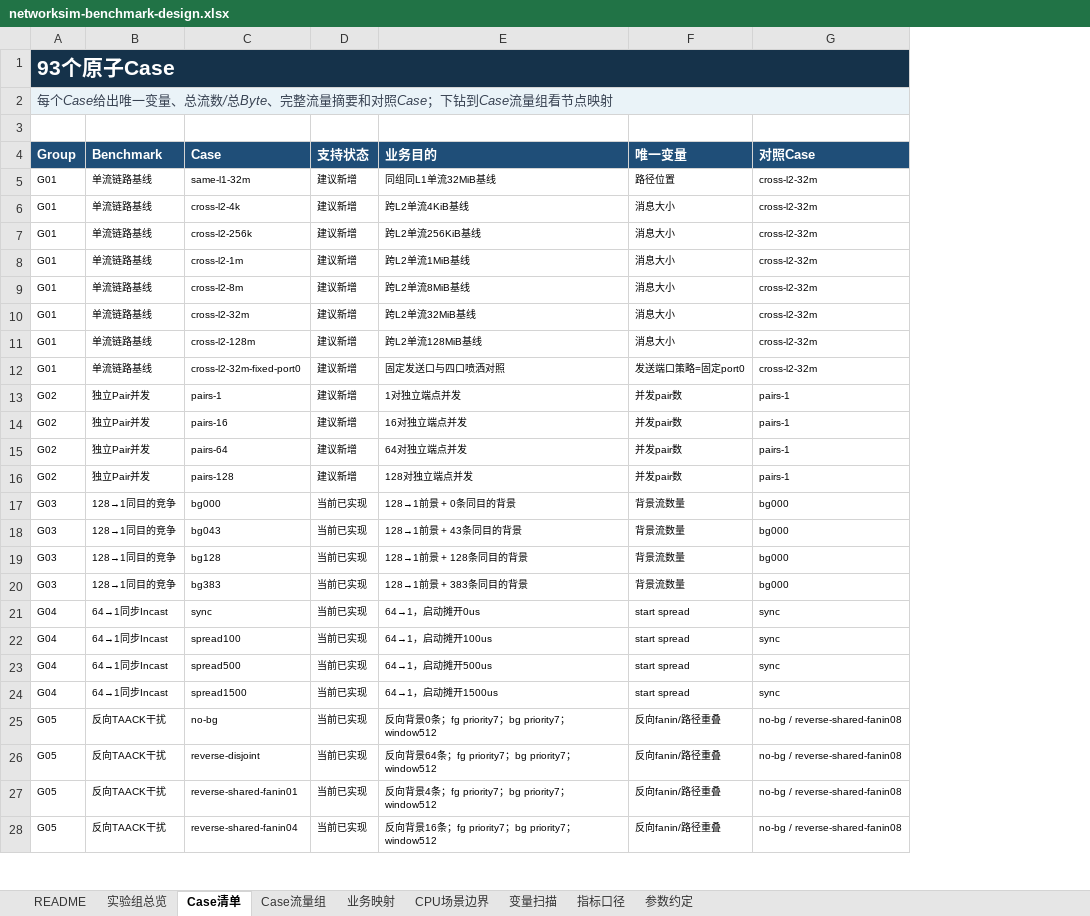
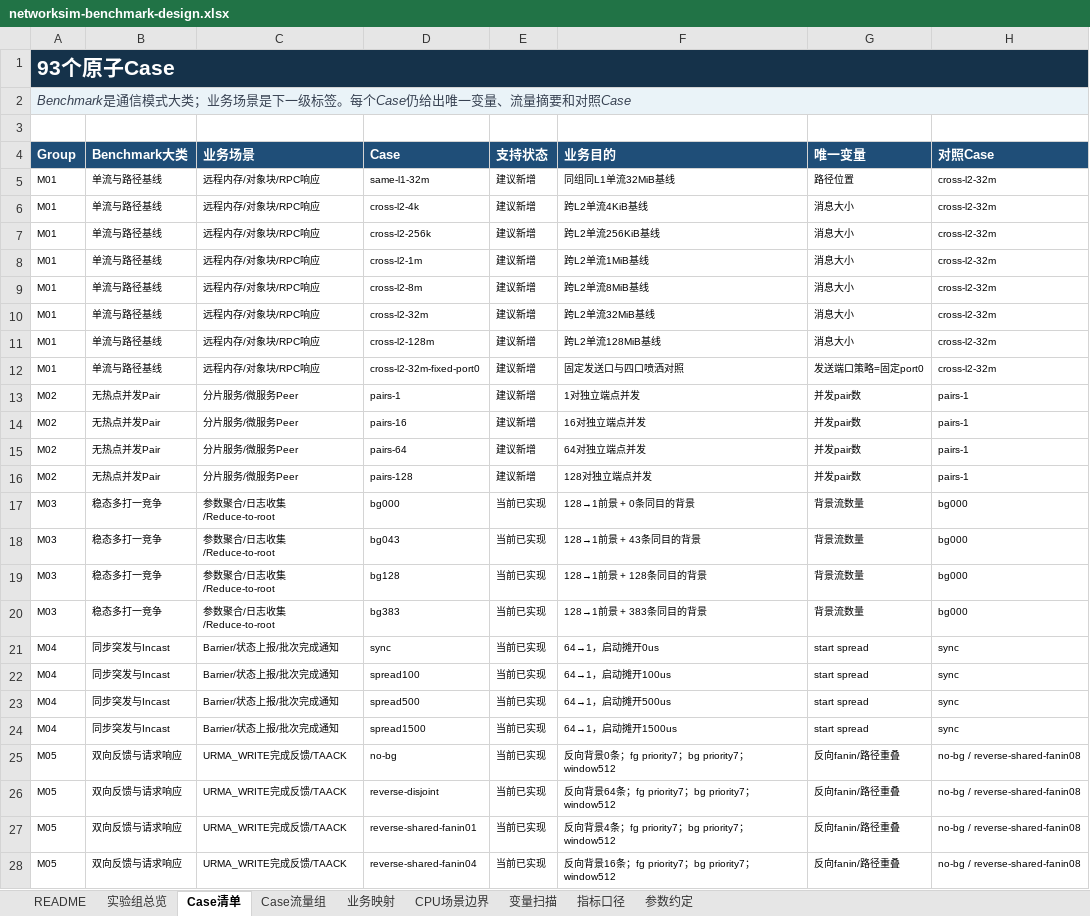
Before and after one commit to ccc112233ccc/networksim, an Excel workbook: outputs/networksim-benchmark-design/networksim-benchmark-design.xlsx, sheet Case清单, drawn as a sheet; only a part is shown; values as stored, in another font and other column widths than the file's, no borders; conditional formats and table styles not drawn; removed rows and columns are numbered as before the commit, all else as after; the diff covers the shown part only; the diff names each change by its address in the sheet, - before the commit and + after, or states it on an @@ line.

Commit message:
organize benchmarks by traffic pattern

```diff
--- a/outputs/networksim-benchmark-design/networksim-benchmark-design.xlsx (sheet Case清单)
+++ b/outputs/networksim-benchmark-design/networksim-benchmark-design.xlsx (sheet Case清单)
-column B (Benchmark), rows 5-28: 单流链路基线 | 单流链路基线 | 单流链路基线 | 单流链路基线 | 单流链路基线 | 单流链路基线 | 单流链路基线 | 单流链路基线 | 独立Pair并发 | 独立Pair并发 | 独立Pair并发 | 独立Pair并发 | 128→1同目的竞争 | 128→1同目的竞争 | 128→1同目的竞争 | 128→1同目的竞争 | 64→1同步Incast | 64→1同步Incast | 64→1同步Incast | 64→1同步Incast | 反向TAACK干扰 | 反向TAACK干扰 | 反向TAACK干扰 | 反向TAACK干扰
+column B (Benchmark大类), rows 5-28: 单流与路径基线 | 单流与路径基线 | 单流与路径基线 | 单流与路径基线 | 单流与路径基线 | 单流与路径基线 | 单流与路径基线 | 单流与路径基线 | 无热点并发Pair | 无热点并发Pair | 无热点并发Pair | 无热点并发Pair | 稳态多打一竞争 | 稳态多打一竞争 | 稳态多打一竞争 | 稳态多打一竞争 | 同步突发与Incast | 同步突发与Incast | 同步突发与Incast | 同步突发与Incast | 双向反馈与请求响应 | 双向反馈与请求响应 | 双向反馈与请求响应 | 双向反馈与请求响应
+column C (业务场景), rows 5-28: 远程内存/对象块/RPC响应 | 远程内存/对象块/RPC响应 | 远程内存/对象块/RPC响应 | 远程内存/对象块/RPC响应 | 远程内存/对象块/RPC响应 | 远程内存/对象块/RPC响应 | 远程内存/对象块/RPC响应 | 远程内存/对象块/RPC响应 | 分片服务/微服务Peer | 分片服务/微服务Peer | 分片服务/微服务Peer | 分片服务/微服务Peer | 参数聚合/日志收集/Reduce-to-root | 参数聚合/日志收集/Reduce-to-root | 参数聚合/日志收集/Reduce-to-root | 参数聚合/日志收集/Reduce-to-root | Barrier/状态上报/批次完成通知 | Barrier/状态上报/批次完成通知 | Barrier/状态上报/批次完成通知 | Barrier/状态上报/批次完成通知 | URMA_WRITE完成反馈/TAACK | URMA_WRITE完成反馈/TAACK | URMA_WRITE完成反馈/TAACK | URMA_WRITE完成反馈/TAACK
-A2 (Group): 每个Case给出唯一变量、总流数/总Byte、完整流量摘要和对照Case；下钻到Case流量组看节点映射
+A2 (Group): Benchmark是通信模式大类；业务场景是下一级标签。每个Case仍给出唯一变量、流量摘要和对照Case
-A5:A12 (Group): G01
+A5:A12 (Group): M01
-A13:A16 (Group): G02
+A13:A16 (Group): M02
-A17:A20 (Group): G03
+A17:A20 (Group): M03
-A21:A24 (Group): G04
+A21:A24 (Group): M04
-A25:A28 (Group): G05
+A25:A28 (Group): M05
```
Also changed, not shown: 69 edited cells elsewhere in this sheet, sheet 业务映射, sheet 实验组总览, sheet 变量扫描, sheet Case流量组, sheet 指标口径, sheet CPU场景边界, 2 more sheets.
